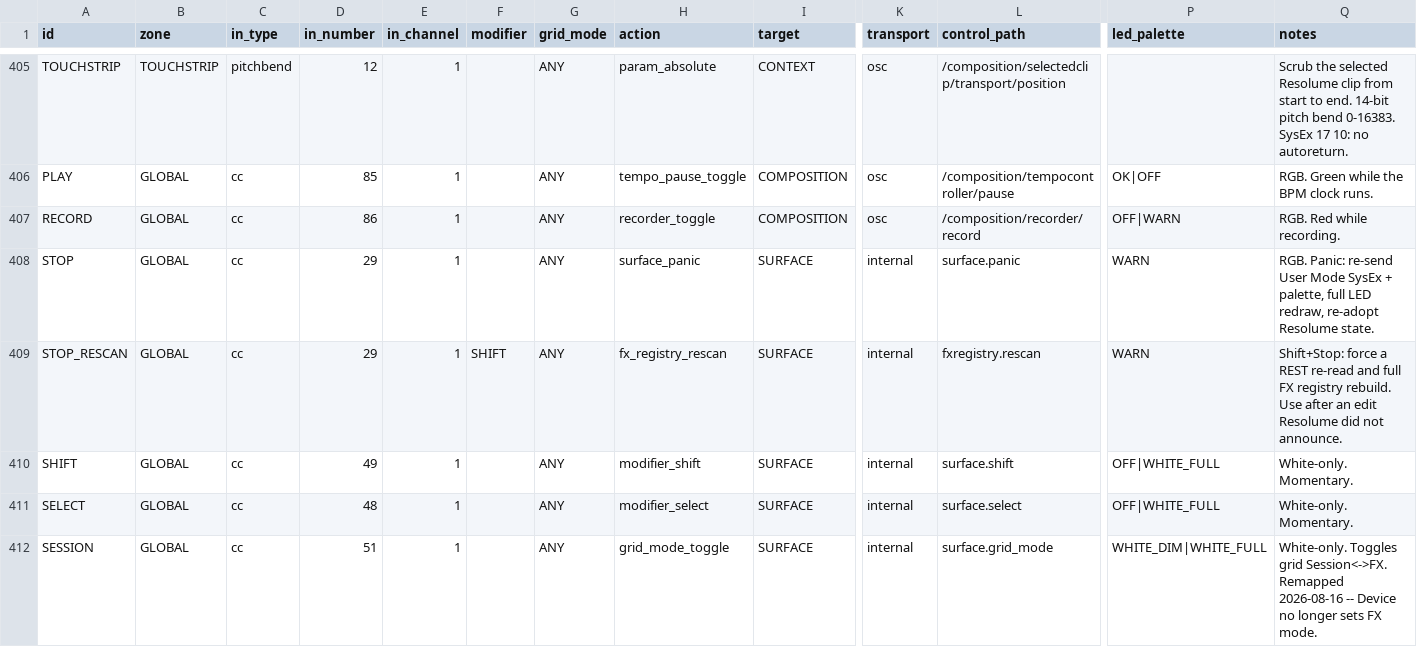
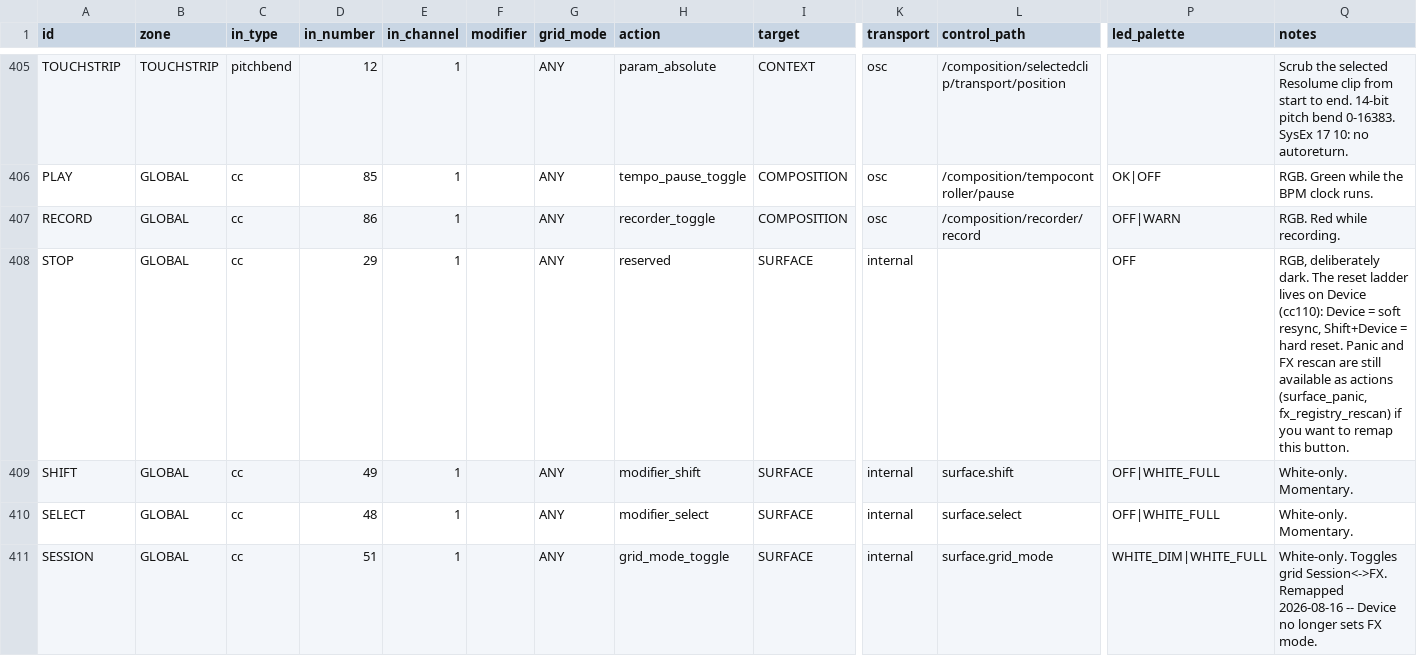
Before and after one commit to from-vacuum/push2resolume, a CSV file: config/map_controls.csv, drawn as a sheet; only a part is shown, gaps mark what is left out; rows hold the shown columns only; the diff covers the shown part only; the diff names each change by its address in the sheet, - before the commit and + after, or states it on an @@ line.

```diff
--- a/config/map_controls.csv
+++ b/config/map_controls.csv
-H408 (action): surface_panic
+H408 (action): reserved
-L408 (control_path): surface.panic
+L408 (control_path): (empty)
-P408 (led_palette): WARN
+P408 (led_palette): OFF
-Q408 (notes): RGB. Panic: re-send User Mode SysEx + palette, full LED redraw, re-adopt Resolume state.
+Q408 (notes): RGB, deliberately dark. The reset ladder lives on Device (cc110): Device = soft resync, Shift+Device = hard reset. Panic and FX rescan are still available as actions (surface_panic, fx_registry_rescan) if you want to remap this button.
-row 409: STOP_RESCAN | GLOBAL | cc | 29 | 1 | SHIFT | ANY | fx_registry_rescan | SURFACE | internal | fxregistry.rescan | WARN | Shift+Stop: force a REST re-read and full FX registry rebuild. Use after an edit Resolume did not announce.
```
Also changed, not shown: 5 edited cells elsewhere in this file, config/cfg_general.csv, config/fx_pins.csv, 19 other files.
